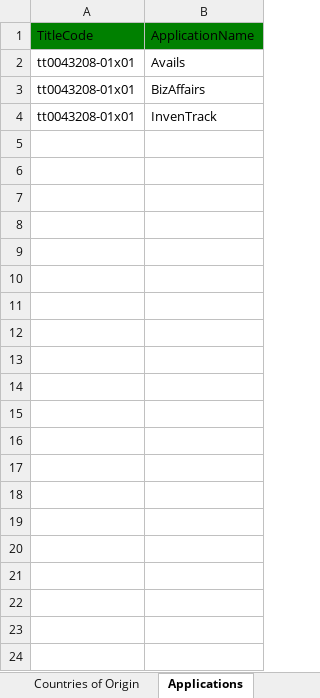
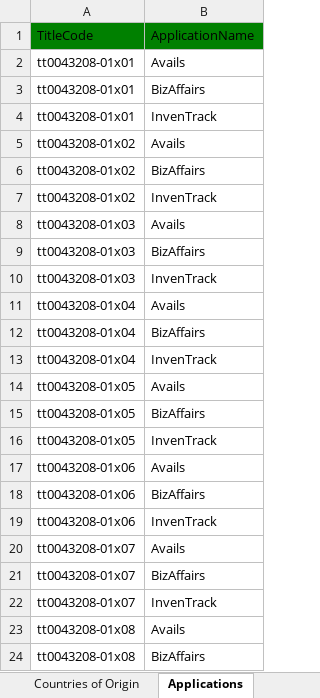
Before and after one commit to joshcreter/ft-tmdb, an Excel workbook: output/I Love Lucy.xlsx, sheet Applications, drawn as a sheet; only a part is shown; values as stored, in another font and other column widths than the file's, no borders; the diff covers the shown part only; the diff names each change by its address in the sheet, - before the commit and + after, or states it on an @@ line.

```diff
--- a/output/I Love Lucy.xlsx (sheet Applications)
+++ b/output/I Love Lucy.xlsx (sheet Applications)
+row 5: tt0043208-01x02 | Avails
+row 6: tt0043208-01x02 | BizAffairs
+row 7: tt0043208-01x02 | InvenTrack
+row 8: tt0043208-01x03 | Avails
+row 9: tt0043208-01x03 | BizAffairs
+row 10: tt0043208-01x03 | InvenTrack
+row 11: tt0043208-01x04 | Avails
+row 12: tt0043208-01x04 | BizAffairs
+row 13: tt0043208-01x04 | InvenTrack
+row 14: tt0043208-01x05 | Avails
+row 15: tt0043208-01x05 | BizAffairs
+row 16: tt0043208-01x05 | InvenTrack
+row 17: tt0043208-01x06 | Avails
+row 18: tt0043208-01x06 | BizAffairs
+row 19: tt0043208-01x06 | InvenTrack
+row 20: tt0043208-01x07 | Avails
+row 21: tt0043208-01x07 | BizAffairs
+row 22: tt0043208-01x07 | InvenTrack
+row 23: tt0043208-01x08 | Avails
+row 24: tt0043208-01x08 | BizAffairs
```
Also changed, not shown: 517 added rows elsewhere in this sheet, sheet Project Contacts, sheet Episode, sheet Ratings, sheet Countries of Origin, sheet Genres, sheet Season, output/The Big Bang Theory.xlsx, 11 other files.
